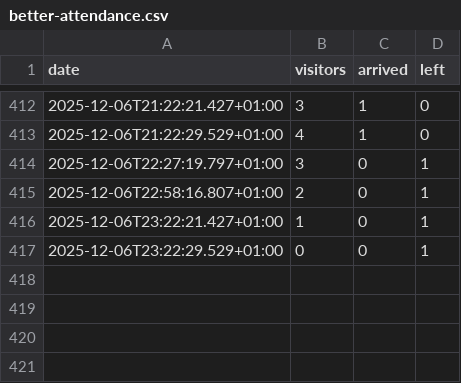
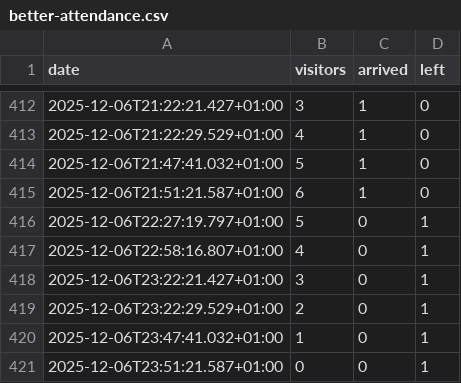
Before and after one commit to yannbertrand/orange-bleue-attendance-prediction, a CSV file: data/better-attendance.csv, drawn as a sheet; only a part is shown, gaps mark what is left out.

```diff
--- a/data/better-attendance.csv
+++ b/data/better-attendance.csv
@@ -413,5 +413,9 @@ date,visitors,arrived,left
 2025-12-06T21:22:29.529+01:00,4,1,0
-2025-12-06T22:27:19.797+01:00,3,0,1
-2025-12-06T22:58:16.807+01:00,2,0,1
-2025-12-06T23:22:21.427+01:00,1,0,1
-2025-12-06T23:22:29.529+01:00,0,0,1
+2025-12-06T21:47:41.032+01:00,5,1,0
+2025-12-06T21:51:21.587+01:00,6,1,0
+2025-12-06T22:27:19.797+01:00,5,0,1
+2025-12-06T22:58:16.807+01:00,4,0,1
+2025-12-06T23:22:21.427+01:00,3,0,1
+2025-12-06T23:22:29.529+01:00,2,0,1
+2025-12-06T23:47:41.032+01:00,1,0,1
+2025-12-06T23:51:21.587+01:00,0,0,1
```
